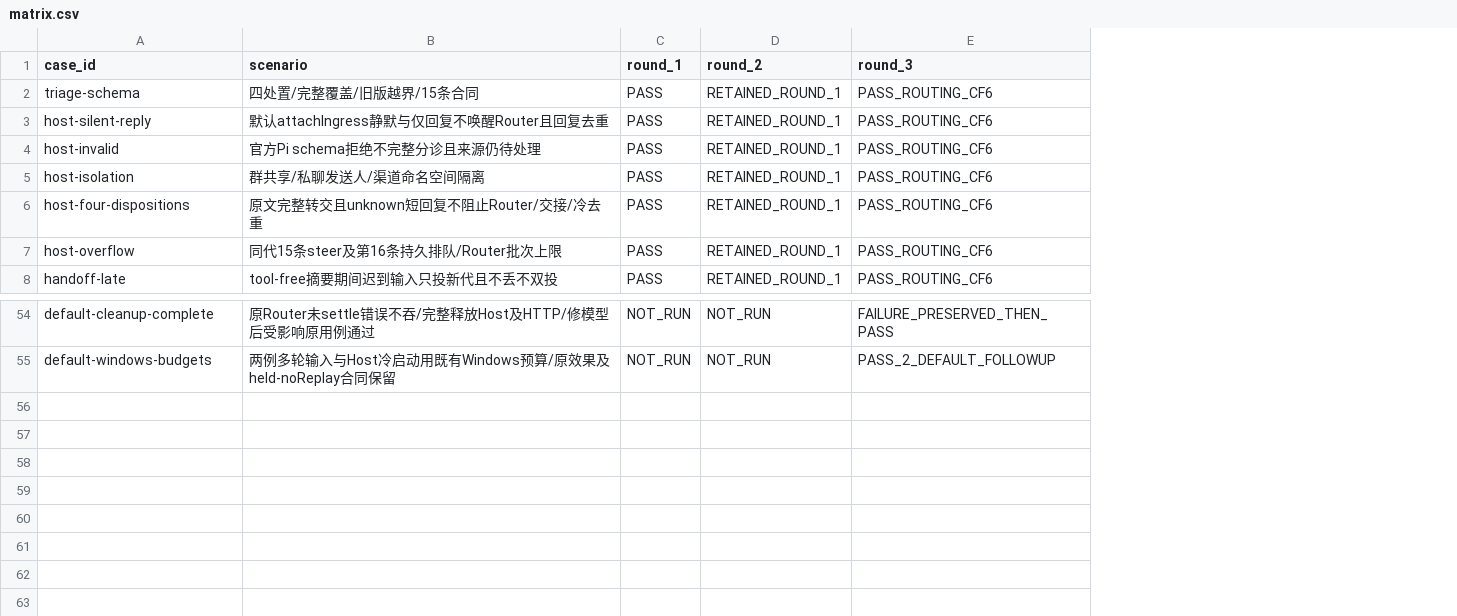
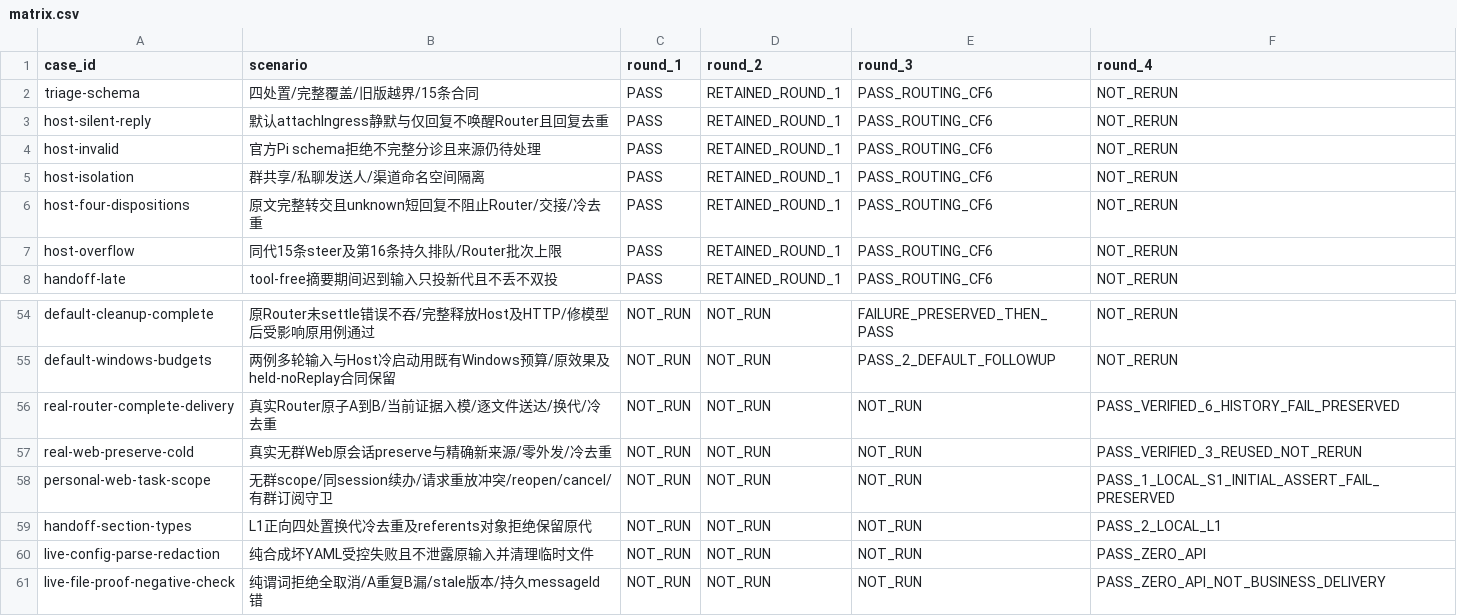
Before and after one commit to zzusp/night-bot, a CSV file: docs/acceptance/resident-conversation-routing/matrix.csv, drawn as a sheet; only a part is shown, gaps mark what is left out; the diff names each change by its address in the sheet, - before the commit and + after, or states it on an @@ line.

```diff
--- a/docs/acceptance/resident-conversation-routing/matrix.csv
+++ b/docs/acceptance/resident-conversation-routing/matrix.csv
+column F (round_4), rows 2-8: all NOT_RERUN; rows 54-55: NOT_RERUN | NOT_RERUN
+row 56: real-router-complete-delivery | 真实Router原子A到B/当前证据入模/逐文件送达/换代/冷去重 | NOT_RUN | NOT_RUN | NOT_RUN | PASS_VERIFIED_6_HISTORY_FAIL_PRESERVED
+row 57: real-web-preserve-cold | 真实无群Web原会话preserve与精确新来源/零外发/冷去重 | NOT_RUN | NOT_RUN | NOT_RUN | PASS_VERIFIED_3_REUSED_NOT_RERUN
+row 58: personal-web-task-scope | 无群scope/同session续办/请求重放冲突/reopen/cancel/有群订阅守卫 | NOT_RUN | NOT_RUN | NOT_RUN | PASS_1_LOCAL_S1_INITIAL_ASSERT_FAIL_PRESERVED
+row 59: handoff-section-types | L1正向四处置换代冷去重及referents对象拒绝保留原代 | NOT_RUN | NOT_RUN | NOT_RUN | PASS_2_LOCAL_L1
+row 60: live-config-parse-redaction | 纯合成坏YAML受控失败且不泄露原输入并清理临时文件 | NOT_RUN | NOT_RUN | NOT_RUN | PASS_ZERO_API
+row 61: live-file-proof-negative-check | 纯谓词拒绝全取消/A重复B漏/stale版本/持久messageId错 | NOT_RUN | NOT_RUN | NOT_RUN | PASS_ZERO_API_NOT_BUSINESS_DELIVERY
```
Also changed, not shown: 14 other files.
